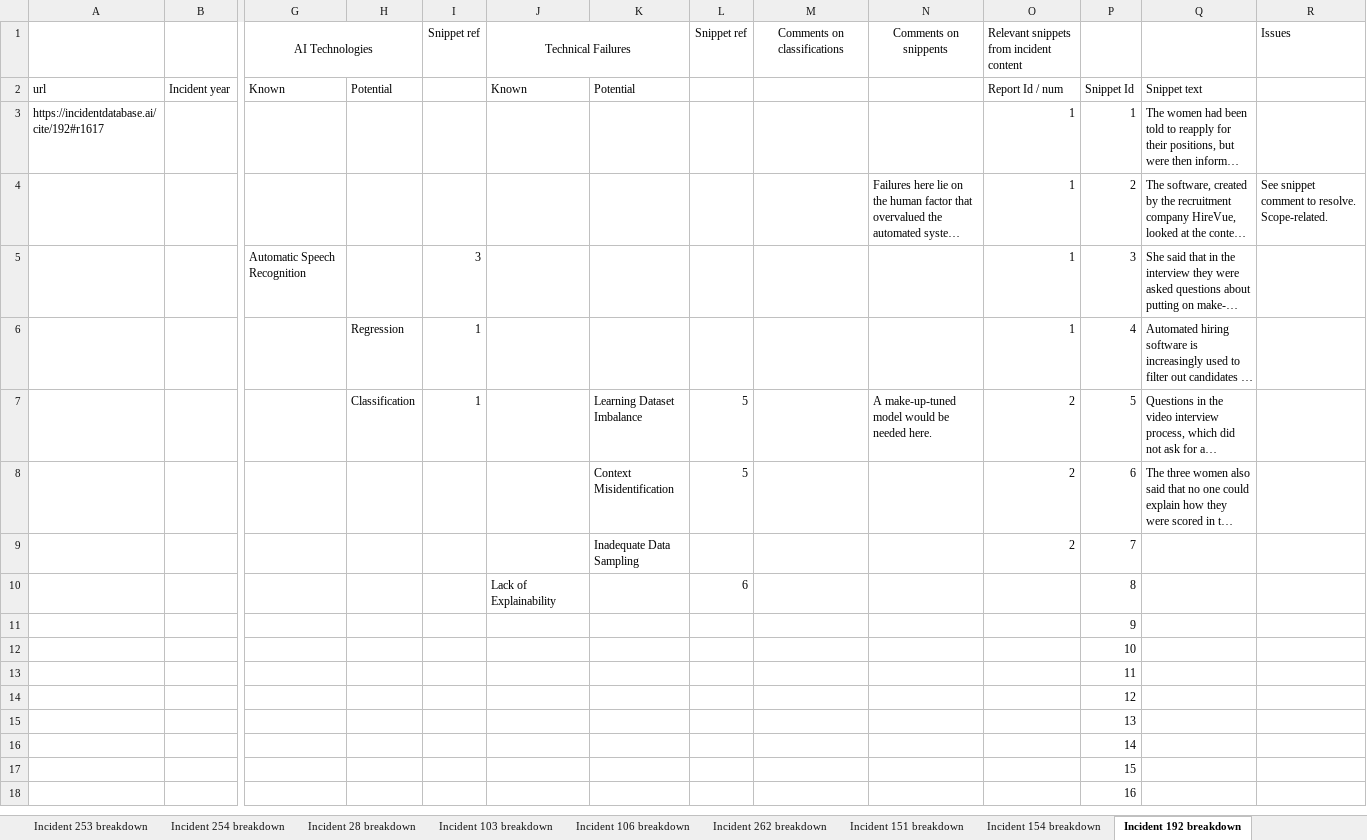
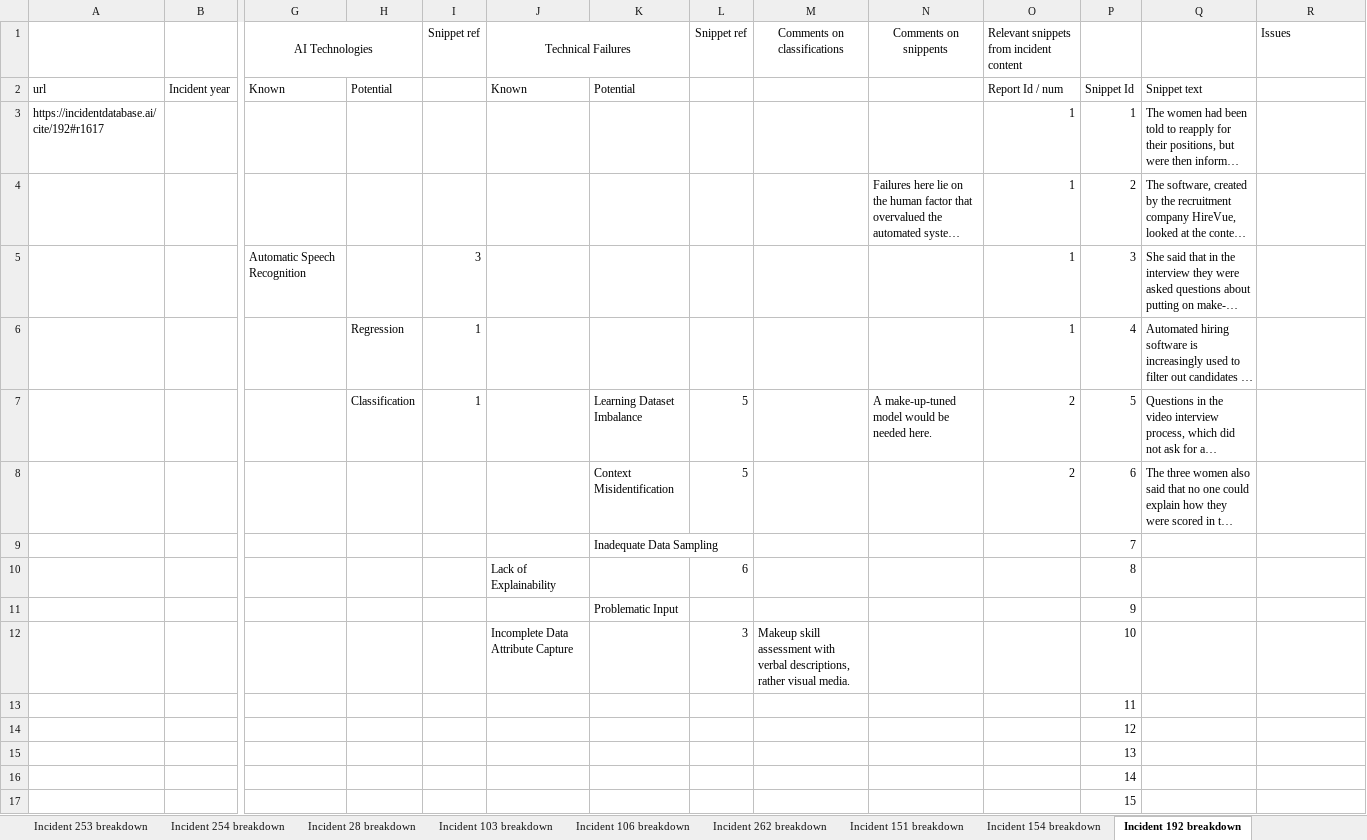
Before and after one commit to npit/aiid-taxonomies, an Excel workbook: v2/AIID_Technical_Taxonomies_v2.xlsx, sheet Incident 192 breakdown, drawn as a sheet; only a part is shown, gaps mark what is left out; the shorter side is filled out with more unchanged rows; long unchanged cells end in …; values as stored, in another font and other column widths than the file's, no borders; removed rows and columns are numbered as before the commit, all else as after; rows hold the shown columns only; the diff names each change by its address in the sheet, - before the commit and + after, or states it on an @@ line.

Commit message:
Go over fixable annotation issues

```diff
--- a/v2/AIID_Technical_Taxonomies_v2.xlsx (sheet Incident 192 breakdown)
+++ b/v2/AIID_Technical_Taxonomies_v2.xlsx (sheet Incident 192 breakdown)
-R4 (Issues): See snippet comment to resolve. Scope-related.
+R4 (Issues): (empty)
-O9: 2
+O9: (empty)
-K11: (empty)
+K11: Problematic Input
-row 12:  |  |  |  |  |  |  |  |  |  |  | 10
+row 12:  |  |  |  |  | Incomplete Data Attribute Capture |  | 3 | Makeup skill assessment with verbal descriptions, rather visual media. |  |  | 10
```
Also changed, not shown: sheet Incident 72 Breakdown, sheet Incident 27 breakdown, sheet Incident 74 breakdown, sheet Incident 240 breakdown, sheet Incident 46 breakdown, sheet Incident 31 breakdown, 9 more sheets, 5 other files.
